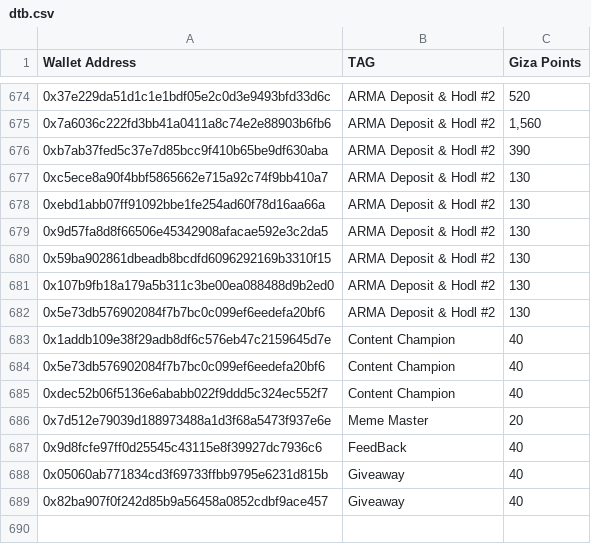
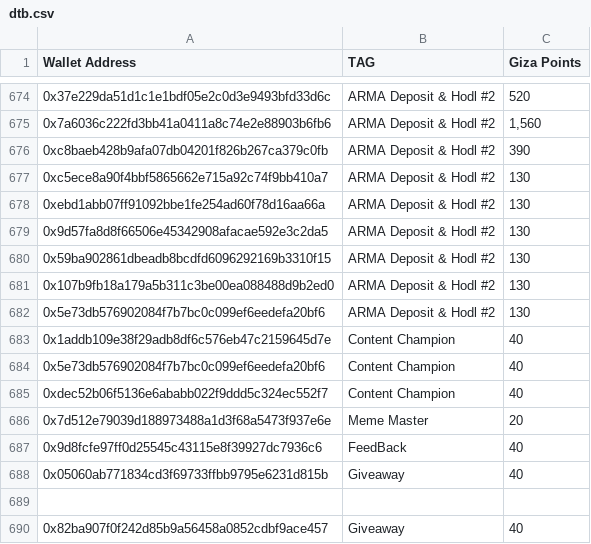
Before and after one commit to sezer-oss/cmpoints, a CSV file: dtb.csv, drawn as a sheet; only a part is shown, gaps mark what is left out.

Commit message:
Update dtb.csv

```diff
--- a/dtb.csv
+++ b/dtb.csv
@@ -675,3 +675,3 @@ Wallet Address,TAG,Giza Points
 0x7a6036c222fd3bb41a0411a8c74e2e88903b6fb6,ARMA Deposit & Hodl #2,"1,560"
-0xb7ab37fed5c37e7d85bcc9f410b65be9df630aba,ARMA Deposit & Hodl #2,390
+0xc8baeb428b9afa07db04201f826b267ca379c0fb,ARMA Deposit & Hodl #2,390
 0xc5ece8a90f4bbf5865662e715a92c74f9bb410a7,ARMA Deposit & Hodl #2,130
@@ -688,2 +688,3 @@ Wallet Address,TAG,Giza Points
 0x05060ab771834cd3f69733ffbb9795e6231d815b,Giveaway,40
+
 0x82ba907f0f242d85b9a56458a0852cdbf9ace457,Giveaway,40
```
